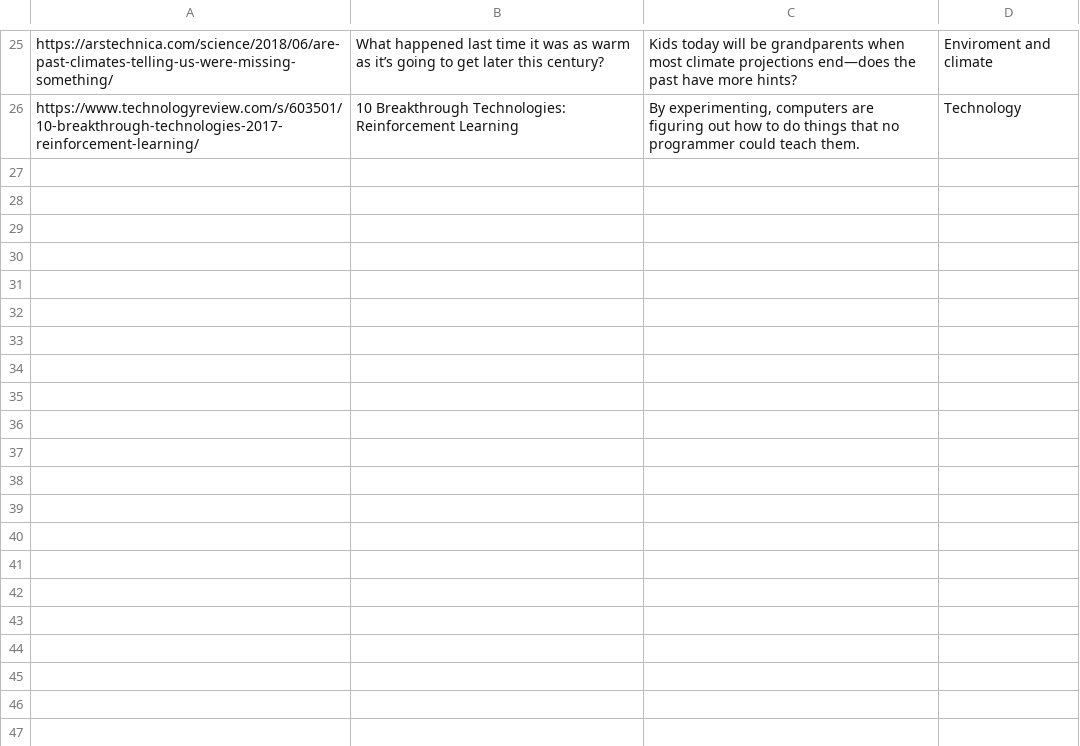
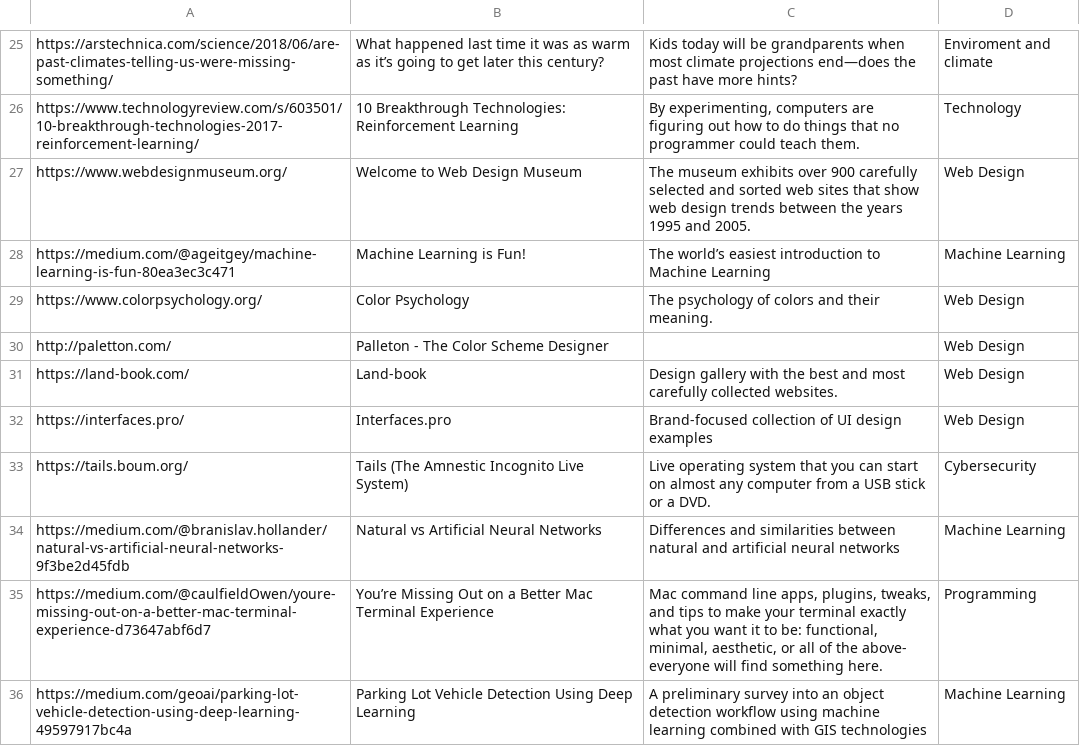
Before and after one commit to matoous/newz, a CSV file: news/scripts/stories.csv, drawn as a sheet; only a part is shown, gaps mark what is left out.

```diff
--- a/news/scripts/stories.csv
+++ b/news/scripts/stories.csv
@@ -26 +26,11 @@ https://arstechnica.com/science/2018/06/are-past-climates-telling-us-were-missin
 https://www.technologyreview.com/s/603501/10-breakthrough-technologies-2017-reinforcement-learning/;10 Breakthrough Technologies: Reinforcement Learning;By experimenting, computers are figuring out how to do things that no programmer could teach them.;Technology
+https://www.webdesignmuseum.org/;Welcome to Web Design Museum;The museum exhibits over 900 carefully selected and sorted web sites that show web design trends between the years 1995 and 2005.;Web Design
+https://medium.com/@ageitgey/machine-learning-is-fun-80ea3ec3c471;Machine Learning is Fun!;The world’s easiest introduction to Machine Learning;Machine Learning
+https://www.colorpsychology.org/;Color Psychology;The psychology of colors and their meaning.;Web Design
+http://paletton.com/;Palleton - The Color Scheme Designer;;Web Design
+https://land-book.com/;Land-book;Design gallery with the best and most carefully collected websites.;Web Design
+https://interfaces.pro/;Interfaces.pro;Brand-focused collection of UI design examples;Web Design
+https://tails.boum.org/;Tails (The Amnestic Incognito Live System);Live operating system that you can start on almost any computer from a USB stick or a DVD.;Cybersecurity
+https://medium.com/@branislav.hollander/natural-vs-artificial-neural-networks-9f3be2d45fdb;Natural vs Artificial Neural Networks;Differences and similarities between natural and artificial neural networks;Machine Learning
+https://medium.com/@caulfieldOwen/youre-missing-out-on-a-better-mac-terminal-experience-d73647abf6d7;You’re Missing Out on a Better Mac Terminal Experience;Mac command line apps, plugins, tweaks, and tips to make your terminal exactly what you want it to be: functional, minimal, aesthetic, or all of the above- everyone will find something here.;Programming
+https://medium.com/geoai/parking-lot-vehicle-detection-using-deep-learning-49597917bc4a;Parking Lot Vehicle Detection Using Deep Learning;A preliminary survey into an object detection workflow using machine learning combined with GIS technologies;Machine Learning
```
Also changed, not shown: 7 other files.
